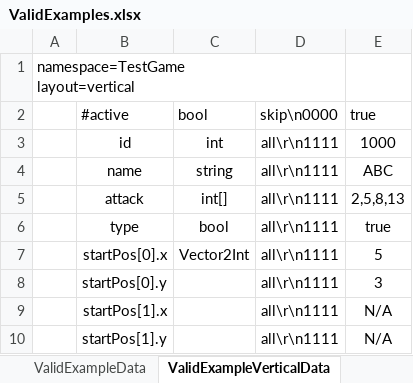
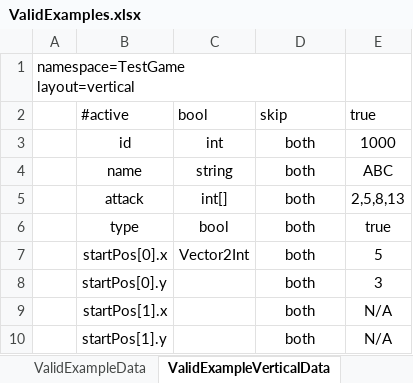
Before and after one commit to PhysaliaStudio/ExcelDataExporter, an Excel workbook: GameData/ValidExamples.xlsx, sheet ValidExampleVerticalData, drawn as a sheet; values as stored, in another font and other column widths than the file's, no borders; the diff names each change by its address in the sheet, - before the commit and + after, or states it on an @@ line.

```diff
--- a/GameData/ValidExamples.xlsx (sheet ValidExampleVerticalData)
+++ b/GameData/ValidExamples.xlsx (sheet ValidExampleVerticalData)
-D2: skip\n0000
+D2: skip
-D3:D10: all\r\n1111
+D3:D10: both
```
Also changed, not shown: sheet ValidExampleData, GameData/EnemyData.xlsx.
